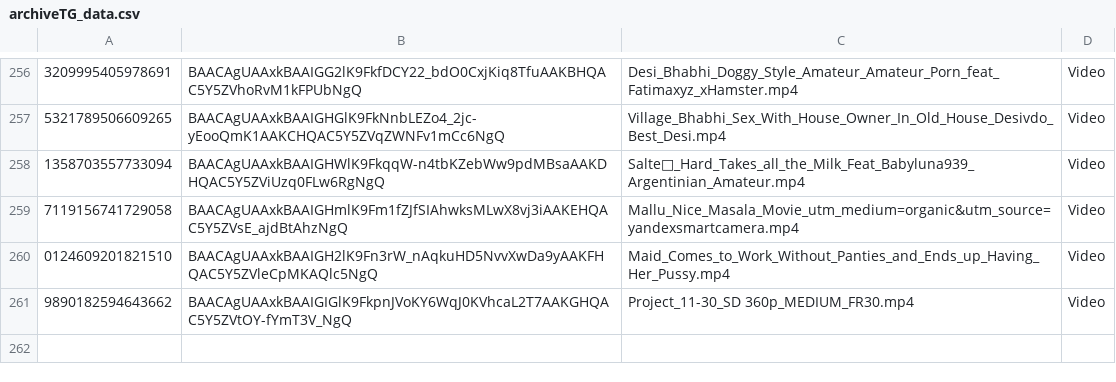
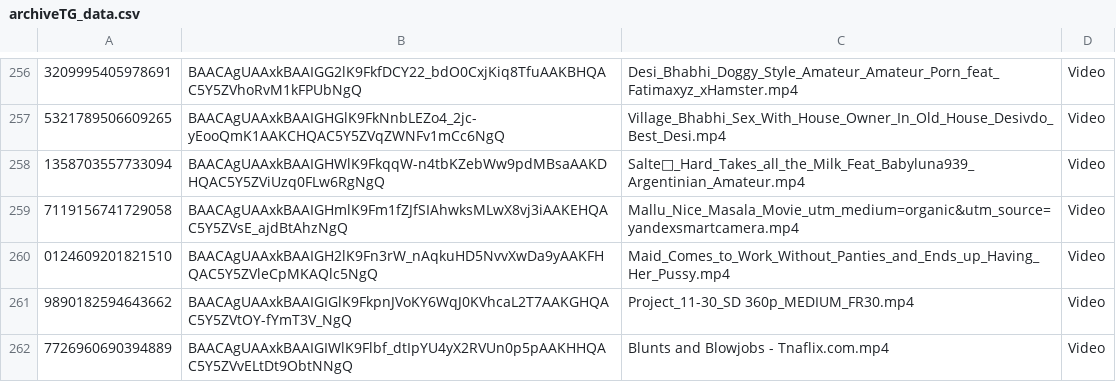
Before and after one commit to nikovlod/archivepronto, a CSV file: archiveTG_data.csv, drawn as a sheet; only a part is shown, gaps mark what is left out; the diff names each change by its address in the sheet, - before the commit and + after, or states it on an @@ line.

Commit message:
Add new file to archive

```diff
--- a/archiveTG_data.csv
+++ b/archiveTG_data.csv
+row 262: 7726960690394889 | BAACAgUAAxkBAAIGIWlK9Flbf_dtIpYU4yX2RVUn0p5pAAKHHQAC5Y5ZVvELtDt9ObtNNgQ | Blunts and Blowjobs - Tnaflix.com.mp4 | Video
```
